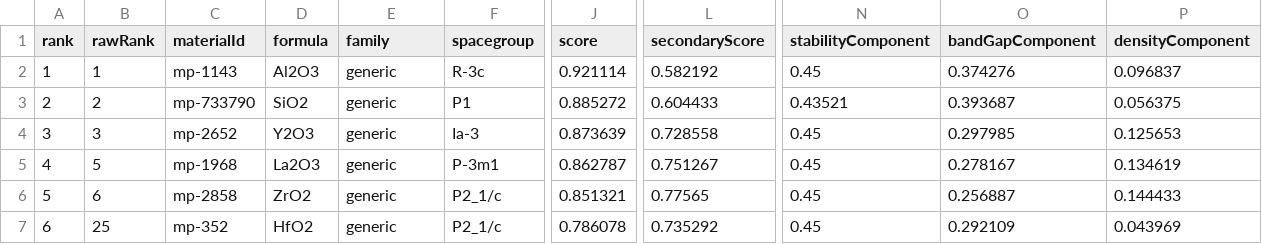
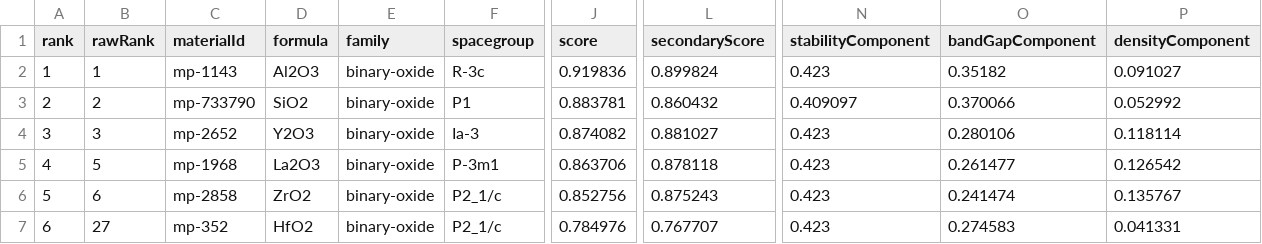
Before and after one commit to cranesun1226/openclaw-materials-lab, a CSV file: materials-lab-runs/high-k-dielectric-live-e2e-20260503/plots/high-k-dielectric-ranking/candidate-ranking.csv, drawn as a sheet; only a part is shown, gaps mark what is left out; the diff covers the shown part only; the diff names each change by its address in the sheet, - before the commit and + after, or states it on an @@ line.

Commit message:
Enhance high-k dielectric screening process and candidate ranking
- Updated the live report generation for high-k dielectric candidates with new timestamps and improved candidate scores.
- Modified the candidate ranking logic to incorporate criteria for high-k dielectric materials, including stability and band gap preferences.
- Introduced new presets for high-k dielectric, photovoltaic absorber, and thermoelectric materials in the criteria handling.
- Added detailed scoring components for high-k dielectric candidates, focusing on oxide framework and density alignment.
- Implemented new material family inference logic based on candidate elements and preset criteria.
- Created and updated process notes documenting the screening steps and artifacts generated during the high-k dielectric candidate evaluation.
- Enhanced type definitions to support new criteria options in the comparison tools.

```diff
--- a/materials-lab-runs/high-k-dielectric-live-e2e-20260503/plots/high-k-dielectric-ranking/candidate-ranking.csv
+++ b/materials-lab-runs/high-k-dielectric-live-e2e-20260503/plots/high-k-dielectric-ranking/candidate-ranking.csv
-E2:E7 (family): generic
+E2:E7 (family): binary-oxide
-J2 (score): 0.921114
+J2 (score): 0.919836
-L2 (secondaryScore): 0.582192
+L2 (secondaryScore): 0.899824
-N2 (stabilityComponent): 0.45
+N2 (stabilityComponent): 0.423
-O2 (bandGapComponent): 0.374276
+O2 (bandGapComponent): 0.35182
-P2 (densityComponent): 0.096837
+P2 (densityComponent): 0.091027
-J3 (score): 0.885272
+J3 (score): 0.883781
-L3 (secondaryScore): 0.604433
+L3 (secondaryScore): 0.860432
-N3 (stabilityComponent): 0.43521
+N3 (stabilityComponent): 0.409097
-O3 (bandGapComponent): 0.393687
+O3 (bandGapComponent): 0.370066
-P3 (densityComponent): 0.056375
+P3 (densityComponent): 0.052992
-J4 (score): 0.873639
+J4 (score): 0.874082
-L4 (secondaryScore): 0.728558
+L4 (secondaryScore): 0.881027
-N4:N7 (stabilityComponent): 0.45
+N4:N7 (stabilityComponent): 0.423
-O4 (bandGapComponent): 0.297985
+O4 (bandGapComponent): 0.280106
-P4 (densityComponent): 0.125653
+P4 (densityComponent): 0.118114
-J5 (score): 0.862787
+J5 (score): 0.863706
-L5 (secondaryScore): 0.751267
+L5 (secondaryScore): 0.878118
-O5 (bandGapComponent): 0.278167
+O5 (bandGapComponent): 0.261477
-P5 (densityComponent): 0.134619
+P5 (densityComponent): 0.126542
-J6 (score): 0.851321
+J6 (score): 0.852756
-L6 (secondaryScore): 0.77565
+L6 (secondaryScore): 0.875243
-O6 (bandGapComponent): 0.256887
+O6 (bandGapComponent): 0.241474
-P6 (densityComponent): 0.144433
+P6 (densityComponent): 0.135767
-B7 (rawRank): 25
+B7 (rawRank): 27
-J7 (score): 0.786078
+J7 (score): 0.784976
-L7 (secondaryScore): 0.735292
+L7 (secondaryScore): 0.767707
-O7 (bandGapComponent): 0.292109
+O7 (bandGapComponent): 0.274583
-P7 (densityComponent): 0.043969
+P7 (densityComponent): 0.041331
```
Also changed, not shown: 19 edited cells elsewhere in this file, 11 other files.
